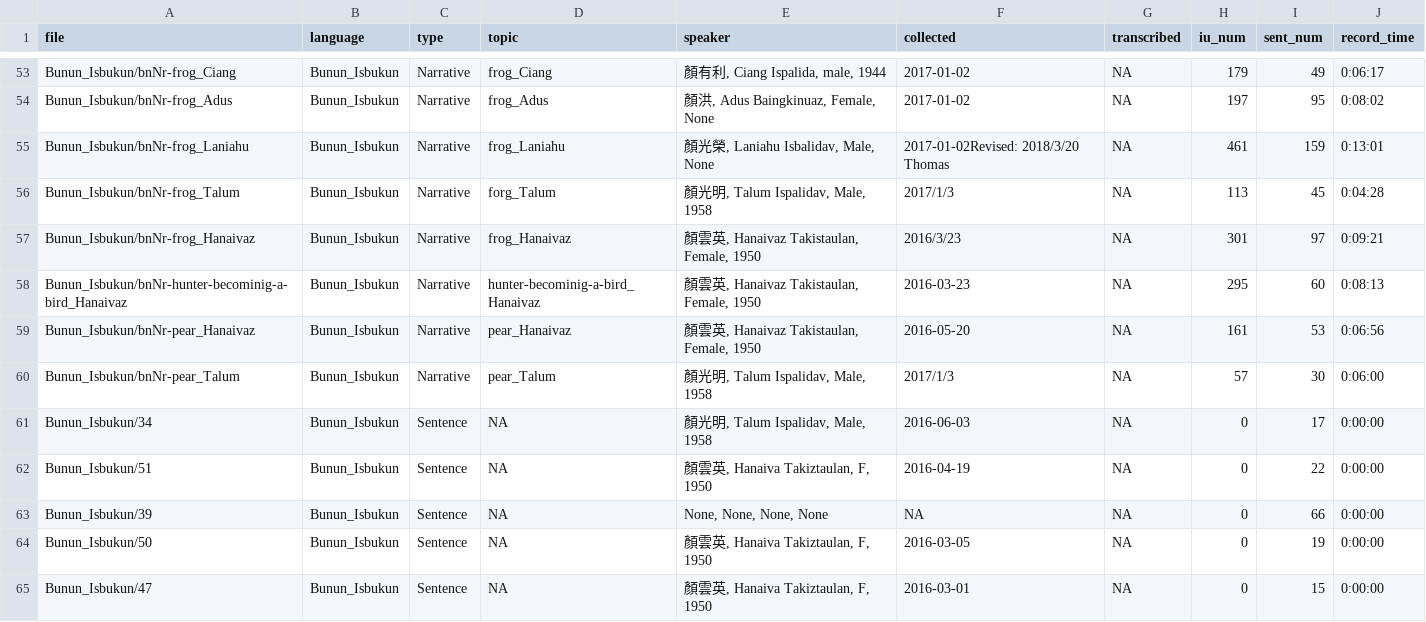
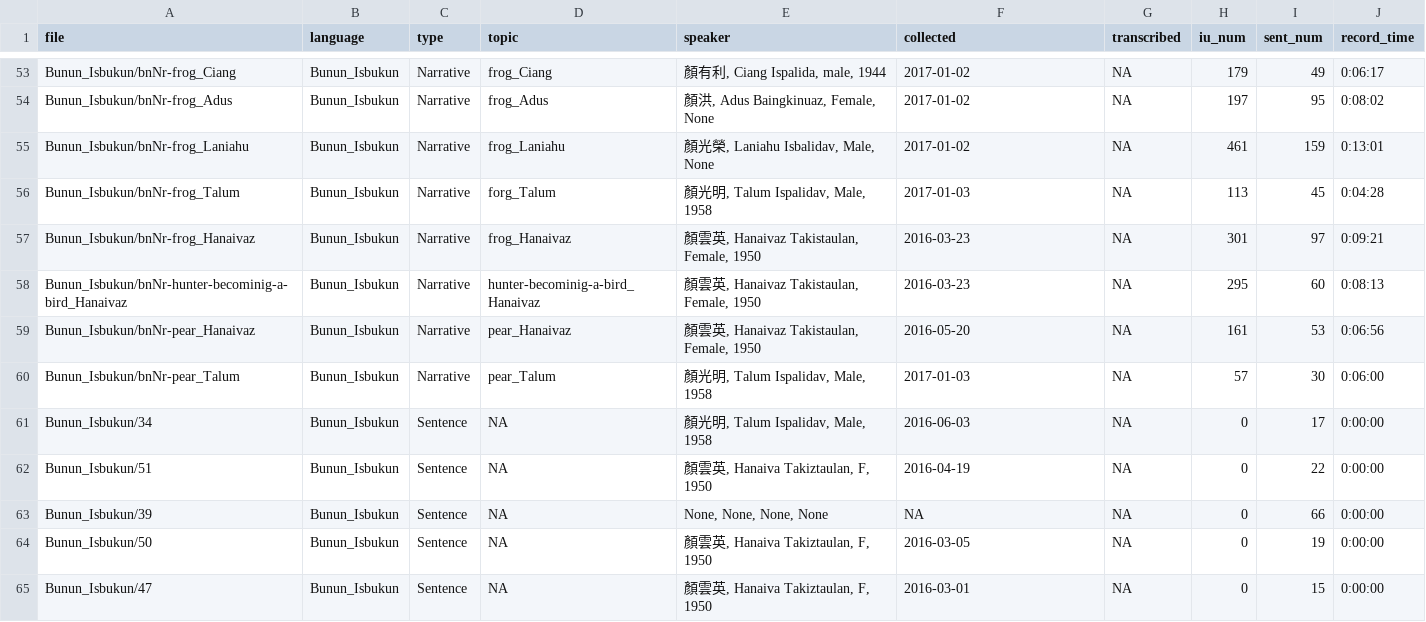
Before and after one commit to liao961120/glossParser, a CSV file: meta/txtMetas.csv, drawn as a sheet; only a part is shown, gaps mark what is left out.

```diff
--- a/meta/txtMetas.csv
+++ b/meta/txtMetas.csv
@@ -54,8 +54,8 @@ Bunun_Isbukun/bnNr-frog_Ciang,Bunun_Isbukun,Narrative,frog_Ciang,"顏有利, Cia
 Bunun_Isbukun/bnNr-frog_Adus,Bunun_Isbukun,Narrative,frog_Adus,"顏洪, Adus Baingkinuaz, Female, None",2017-01-02,NA,197,95,0:08:02
-Bunun_Isbukun/bnNr-frog_Laniahu,Bunun_Isbukun,Narrative,frog_Laniahu,"顏光榮, Laniahu Isbalidav, Male, None",2017-01-02Revised: 2018/3/20 Thomas,NA,461,159,0:13:01
-Bunun_Isbukun/bnNr-frog_Talum,Bunun_Isbukun,Narrative,forg_Talum,"顏光明, Talum Ispalidav, Male, 1958",2017/1/3,NA,113,45,0:04:28
-Bunun_Isbukun/bnNr-frog_Hanaivaz,Bunun_Isbukun,Narrative,frog_Hanaivaz,"顏雲英, Hanaivaz Takistaulan, Female, 1950",2016/3/23,NA,301,97,0:09:21
+Bunun_Isbukun/bnNr-frog_Laniahu,Bunun_Isbukun,Narrative,frog_Laniahu,"顏光榮, Laniahu Isbalidav, Male, None",2017-01-02,NA,461,159,0:13:01
+Bunun_Isbukun/bnNr-frog_Talum,Bunun_Isbukun,Narrative,forg_Talum,"顏光明, Talum Ispalidav, Male, 1958",2017-01-03,NA,113,45,0:04:28
+Bunun_Isbukun/bnNr-frog_Hanaivaz,Bunun_Isbukun,Narrative,frog_Hanaivaz,"顏雲英, Hanaivaz Takistaulan, Female, 1950",2016-03-23,NA,301,97,0:09:21
 Bunun_Isbukun/bnNr-hunter-becominig-a-bird_Hanaivaz,Bunun_Isbukun,Narrative,hunter-becominig-a-bird_Hanaivaz,"顏雲英, Hanaivaz Takistaulan, Female, 1950",2016-03-23,NA,295,60,0:08:13
 Bunun_Isbukun/bnNr-pear_Hanaivaz,Bunun_Isbukun,Narrative,pear_Hanaivaz,"顏雲英, Hanaivaz Takistaulan, Female, 1950",2016-05-20,NA,161,53,0:06:56
-Bunun_Isbukun/bnNr-pear_Talum,Bunun_Isbukun,Narrative,pear_Talum,"顏光明, Talum Ispalidav, Male, 1958",2017/1/3,NA,57,30,0:06:00
+Bunun_Isbukun/bnNr-pear_Talum,Bunun_Isbukun,Narrative,pear_Talum,"顏光明, Talum Ispalidav, Male, 1958",2017-01-03,NA,57,30,0:06:00
 Bunun_Isbukun/34,Bunun_Isbukun,Sentence,NA,"顏光明, Talum Ispalidav, Male, 1958",2016-06-03,NA,0,17,0:00:00
```
Also changed, not shown: 9 other files.
